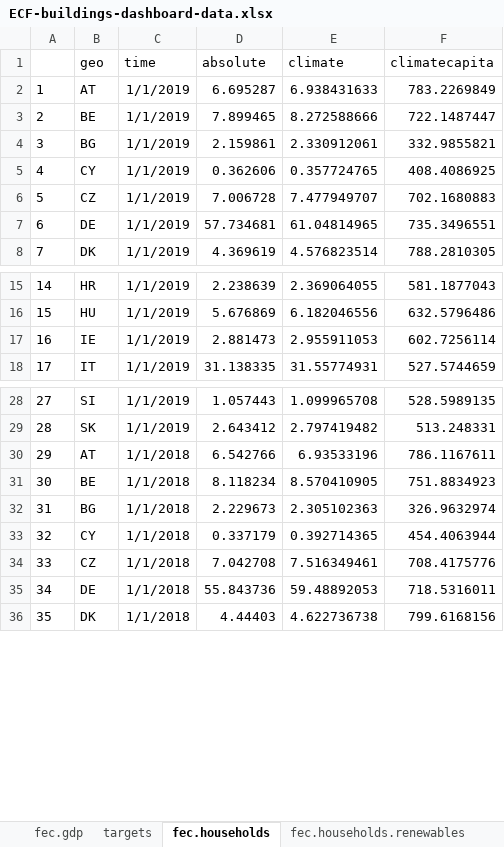
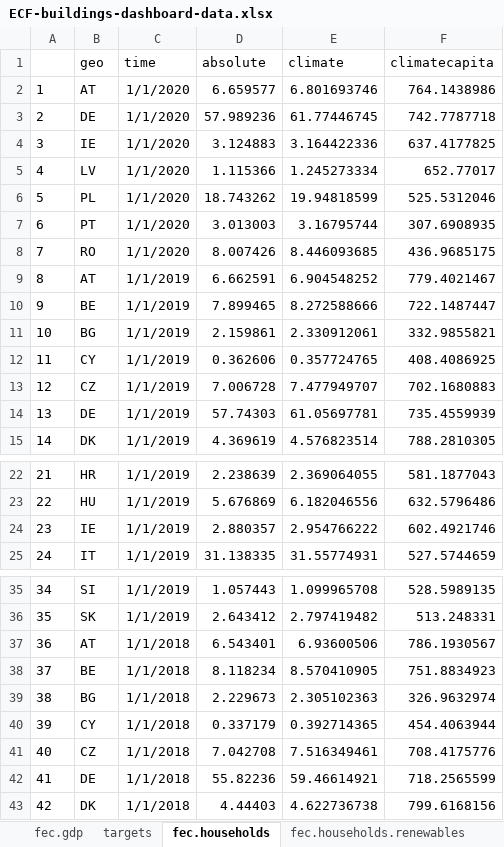
Before and after one commit to maartenzam/buildings-dashboard, an Excel workbook: public/ECF-buildings-dashboard-data.xlsx, sheet fec.households, drawn as a sheet; only a part is shown, gaps mark what is left out; values as stored, in another font and other column widths than the file's, no borders; removed rows and columns are numbered as before the commit, all else as after; the diff covers the shown part only; the diff names each change by its address in the sheet, - before the commit and + after, or states it on an @@ line.

```diff
--- a/public/ECF-buildings-dashboard-data.xlsx (sheet fec.households)
+++ b/public/ECF-buildings-dashboard-data.xlsx (sheet fec.households)
-row 2: 1 | AT | 1/1/2019 | 6.695287 | 6.938431633 | 783.2269849
+row 2: 1 | AT | 1/1/2020 | 6.659577 | 6.801693746 | 764.1438986
+row 3: 2 | DE | 1/1/2020 | 57.989236 | 61.77446745 | 742.7787718
+row 4: 3 | IE | 1/1/2020 | 3.124883 | 3.164422336 | 637.4177825
+row 5: 4 | LV | 1/1/2020 | 1.115366 | 1.245273334 | 652.77017
+row 6: 5 | PL | 1/1/2020 | 18.743262 | 19.94818599 | 525.5312046
+row 7: 6 | PT | 1/1/2020 | 3.013003 | 3.16795744 | 307.6908935
+row 8: 7 | RO | 1/1/2020 | 8.007426 | 8.446093685 | 436.9685175
+row 9: 8 | AT | 1/1/2019 | 6.662591 | 6.904548252 | 779.4021467
@@ column A renumbered from row 10 down @@
-row 7: 6 | DE | 1/1/2019 | 57.734681 | 61.04814965 | 735.3496551
+row 14: 13 | DE | 1/1/2019 | 57.74303 | 61.05697781 | 735.4559939
-row 17: 16 | IE | 1/1/2019 | 2.881473 | 2.955911053 | 602.7256114
+row 24: 23 | IE | 1/1/2019 | 2.880357 | 2.954766222 | 602.4921746
-row 30: 29 | AT | 1/1/2018 | 6.542766 | 6.93533196 | 786.1167611
+row 37: 36 | AT | 1/1/2018 | 6.543401 | 6.93600506 | 786.1930567
-row 35: 34 | DE | 1/1/2018 | 55.843736 | 59.48892053 | 718.5316011
+row 42: 41 | DE | 1/1/2018 | 55.82236 | 59.46614921 | 718.2565599
```
Also changed, not shown: 13 added rows and 13 removed rows elsewhere in this sheet, sheet fec.gdp, sheet housing, sheet poverty, sheet fec.households.renewables, 5 other files.
